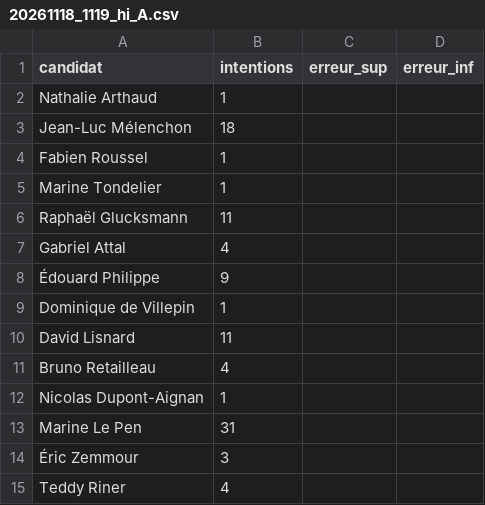
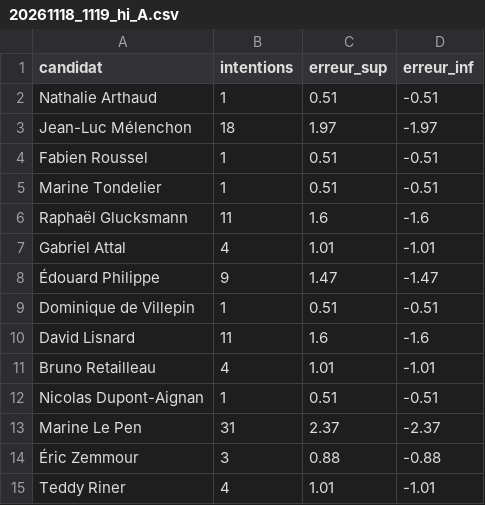
Before and after one commit to MieuxVoter/presidentielle2027, a CSV file: polls/20261118_1119_hi_A.csv, drawn as a sheet.

```diff
--- a/polls/20261118_1119_hi_A.csv
+++ b/polls/20261118_1119_hi_A.csv
@@ -1,15 +1,15 @@
 candidat,intentions,erreur_sup,erreur_inf
-Nathalie Arthaud,1,,
-Jean-Luc Mélenchon,18,,
-Fabien Roussel,1,,
-Marine Tondelier,1,,
-Raphaël Glucksmann,11,,
-Gabriel Attal,4,,
-Édouard Philippe,9,,
-Dominique de Villepin,1,,
-David Lisnard,11,,
-Bruno Retailleau,4,,
-Nicolas Dupont-Aignan,1,,
-Marine Le Pen,31,,
-Éric Zemmour,3,,
-Teddy Riner,4,,
+Nathalie Arthaud,1,0.51,-0.51
+Jean-Luc Mélenchon,18,1.97,-1.97
+Fabien Roussel,1,0.51,-0.51
+Marine Tondelier,1,0.51,-0.51
+Raphaël Glucksmann,11,1.6,-1.6
+Gabriel Attal,4,1.01,-1.01
+Édouard Philippe,9,1.47,-1.47
+Dominique de Villepin,1,0.51,-0.51
+David Lisnard,11,1.6,-1.6
+Bruno Retailleau,4,1.01,-1.01
+Nicolas Dupont-Aignan,1,0.51,-0.51
+Marine Le Pen,31,2.37,-2.37
+Éric Zemmour,3,0.88,-0.88
+Teddy Riner,4,1.01,-1.01
```
Also changed, not shown: polls/20261118_1119_hi_B.csv, polls/20261118_1119_hi_C.csv, 4 other files.
